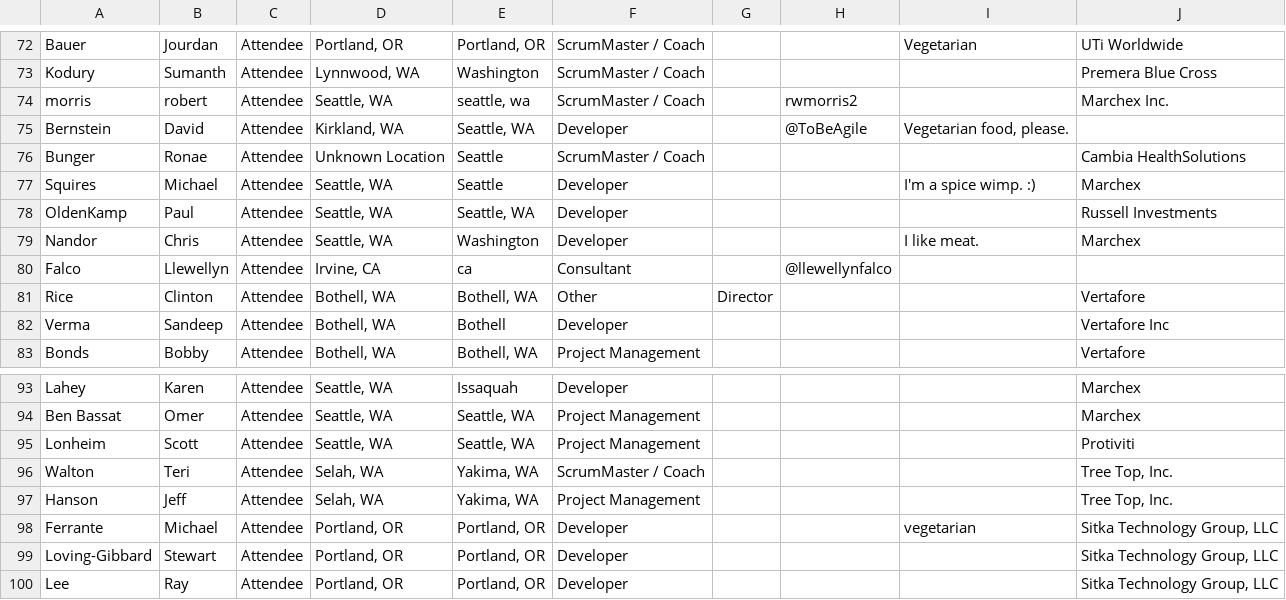
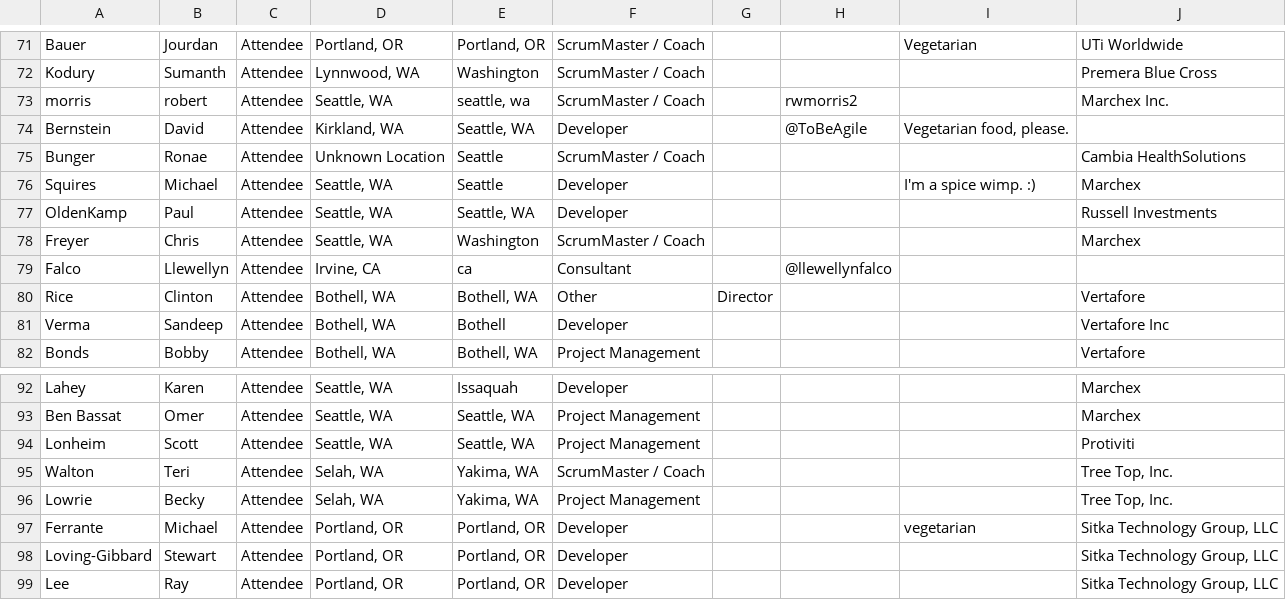
Before and after one commit to jeremylightsmith/agileopennorthwest, a CSV file: 2014/participants.csv, drawn as a sheet; only a part is shown, gaps mark what is left out; the diff covers the shown part only.

```diff
--- a/2014/participants.csv
+++ b/2014/participants.csv
@@ -78,3 +77,3 @@
 "OldenKamp","Paul","Attendee","Seattle, WA ","Seattle, WA","Developer","","","","Russell Investments"
-"Nandor","Chris","Attendee","Seattle, WA ","Washington","Developer","","","I like meat.","Marchex"
+"Freyer","Chris","Attendee","Seattle, WA ","Washington","ScrumMaster / Coach","","","","Marchex"
 "Falco","Llewellyn","Attendee","Irvine, CA ","ca","Consultant","","@llewellynfalco","",""
@@ -96,3 +95,3 @@
 "Walton","Teri","Attendee","Selah, WA ","Yakima, WA","ScrumMaster / Coach","","","","Tree Top, Inc."
-"Hanson","Jeff","Attendee","Selah, WA ","Yakima, WA","Project Management","","","","Tree Top, Inc."
+"Lowrie","Becky","Attendee","Selah, WA ","Yakima, WA","Project Management","","","","Tree Top, Inc."
 "Ferrante","Michael","Attendee","Portland, OR ","Portland, OR","Developer","","","vegetarian","Sitka Technology Group, LLC"
```
Also changed, not shown: 4 added rows and 2 removed rows elsewhere in this file.
